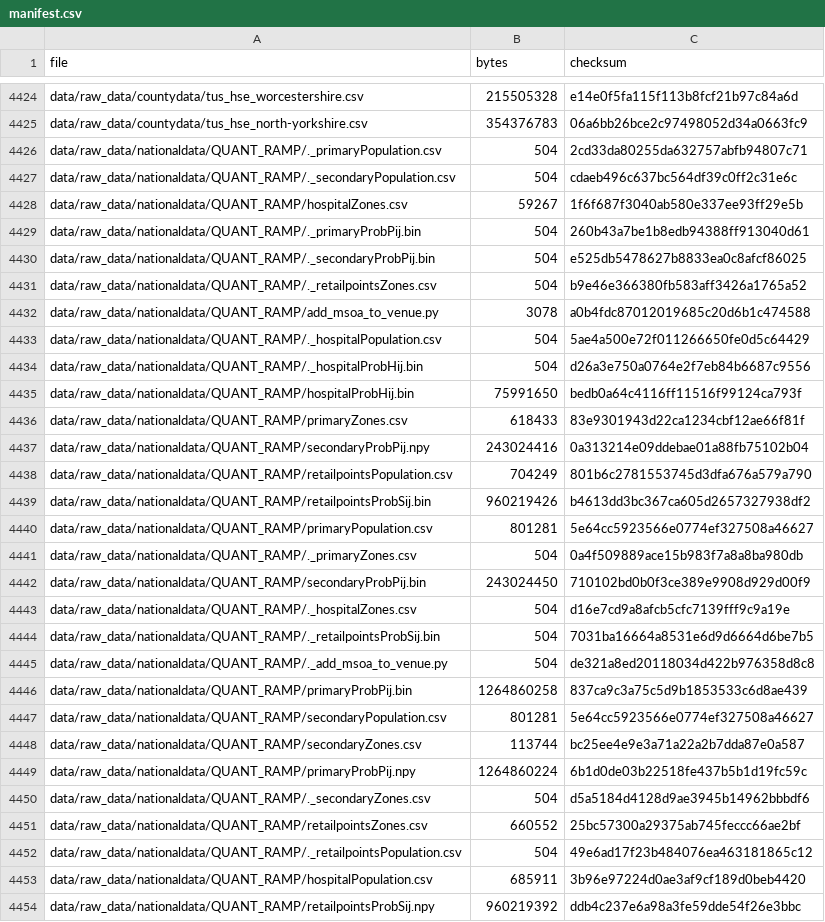
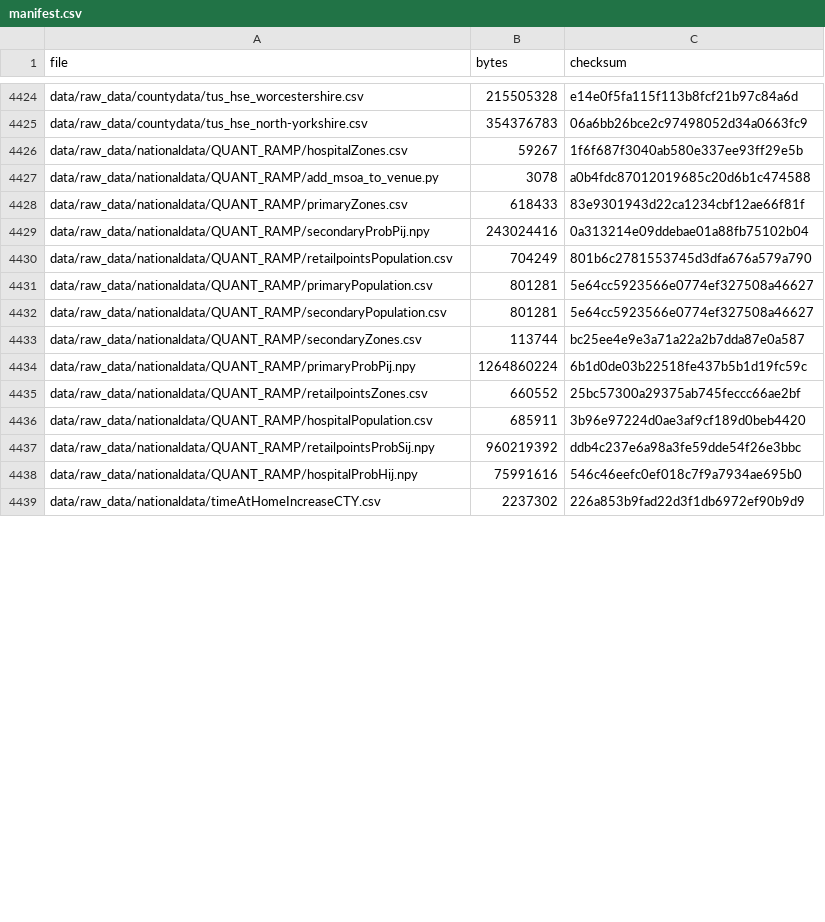
Before and after one commit to alan-turing-institute/uatk-spc, a CSV file: data/manifest.csv, drawn as a sheet; only a part is shown, gaps mark what is left out; the shorter side is filled out with more unchanged rows; removed rows and columns are numbered as before the commit, all else as after; the diff covers the shown part only; the diff names each change by its address in the sheet, - before the commit and + after, or states it on an @@ line.

Commit message:
Upload a new QUANT tarball to Azure that has the pickle->numpy conversion already done, so we can stop depending on Python in the middle of the pipeline.

```diff
--- a/data/manifest.csv
+++ b/data/manifest.csv
-row 4426: data/raw_data/nationaldata/QUANT_RAMP/._primaryPopulation.csv | 504 | 2cd33da80255da632757abfb94807c71
-row 4427: data/raw_data/nationaldata/QUANT_RAMP/._secondaryPopulation.csv | 504 | cdaeb496c637bc564df39c0ff2c31e6c
-row 4429: data/raw_data/nationaldata/QUANT_RAMP/._primaryProbPij.bin | 504 | 260b43a7be1b8edb94388ff913040d61
-row 4430: data/raw_data/nationaldata/QUANT_RAMP/._secondaryProbPij.bin | 504 | e525db5478627b8833ea0c8afcf86025
-row 4431: data/raw_data/nationaldata/QUANT_RAMP/._retailpointsZones.csv | 504 | b9e46e366380fb583aff3426a1765a52
-row 4433: data/raw_data/nationaldata/QUANT_RAMP/._hospitalPopulation.csv | 504 | 5ae4a500e72f011266650fe0d5c64429
-row 4434: data/raw_data/nationaldata/QUANT_RAMP/._hospitalProbHij.bin | 504 | d26a3e750a0764e2f7eb84b6687c9556
-row 4435: data/raw_data/nationaldata/QUANT_RAMP/hospitalProbHij.bin | 75991650 | bedb0a64c4116ff11516f99124ca793f
-row 4439: data/raw_data/nationaldata/QUANT_RAMP/retailpointsProbSij.bin | 960219426 | b4613dd3bc367ca605d2657327938df2
-row 4441: data/raw_data/nationaldata/QUANT_RAMP/._primaryZones.csv | 504 | 0a4f509889ace15b983f7a8a8ba980db
-row 4442: data/raw_data/nationaldata/QUANT_RAMP/secondaryProbPij.bin | 243024450 | 710102bd0b0f3ce389e9908d929d00f9
-row 4443: data/raw_data/nationaldata/QUANT_RAMP/._hospitalZones.csv | 504 | d16e7cd9a8afcb5cfc7139fff9c9a19e
-row 4444: data/raw_data/nationaldata/QUANT_RAMP/._retailpointsProbSij.bin | 504 | 7031ba16664a8531e6d9d6664d6be7b5
-row 4445: data/raw_data/nationaldata/QUANT_RAMP/._add_msoa_to_venue.py | 504 | de321a8ed20118034d422b976358d8c8
-row 4446: data/raw_data/nationaldata/QUANT_RAMP/primaryProbPij.bin | 1264860258 | 837ca9c3a75c5d9b1853533c6d8ae439
-row 4450: data/raw_data/nationaldata/QUANT_RAMP/._secondaryZones.csv | 504 | d5a5184d4128d9ae3945b14962bbbdf6
-row 4452: data/raw_data/nationaldata/QUANT_RAMP/._retailpointsPopulation.csv | 504 | 49e6ad17f23b484076ea463181865c12
```
Also changed, not shown: 1 added row and 1 removed row elsewhere in this file, 5 other files.
